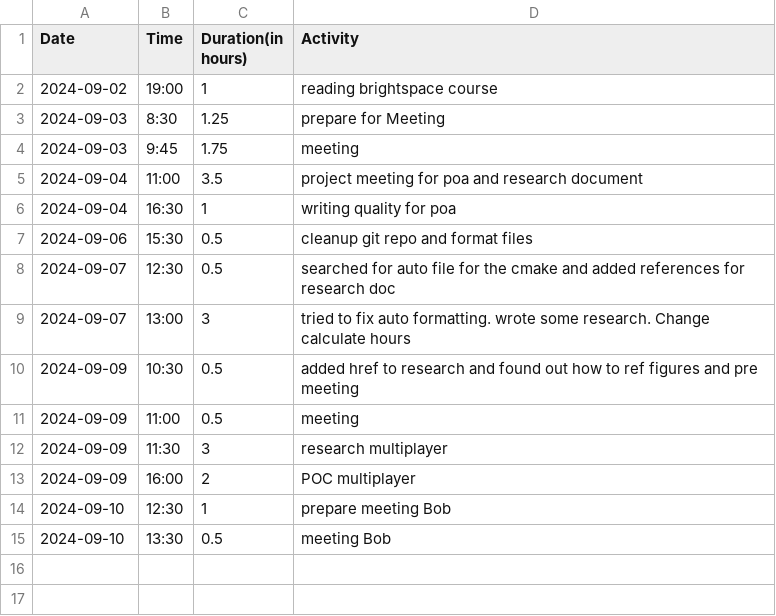
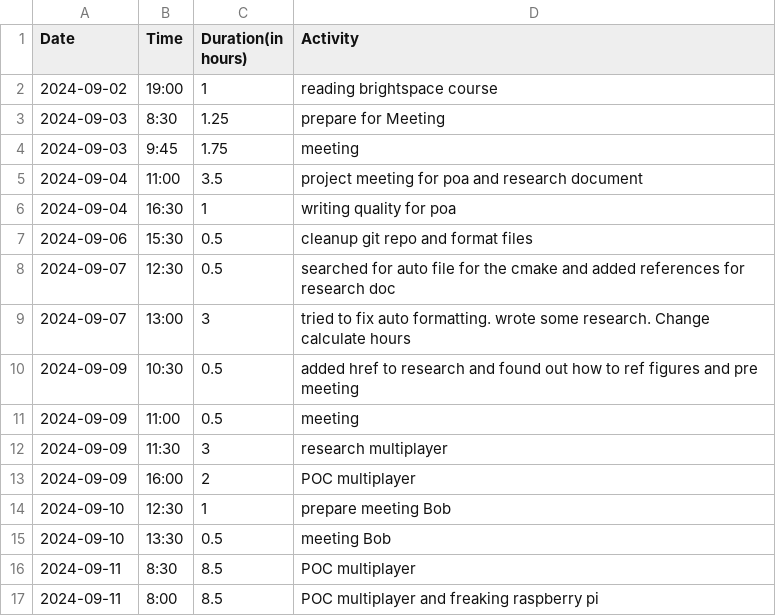
Before and after one commit to Seger01/GameEngine, a CSV file: docs/timesheets/sean_sheet.csv, drawn as a sheet.

Commit message:
Update timesheet

```diff
--- a/docs/timesheets/sean_sheet.csv
+++ b/docs/timesheets/sean_sheet.csv
@@ -15 +15,3 @@ Date,Time,Duration(in hours),Activity
 2024-09-10, 13:30, 0.5, meeting Bob
+2024-09-11, 8:30, 8.5, POC multiplayer
+2024-09-11, 8:00, 8.5, POC multiplayer and freaking raspberry pi
```
Also changed, not shown: 1 other file.
